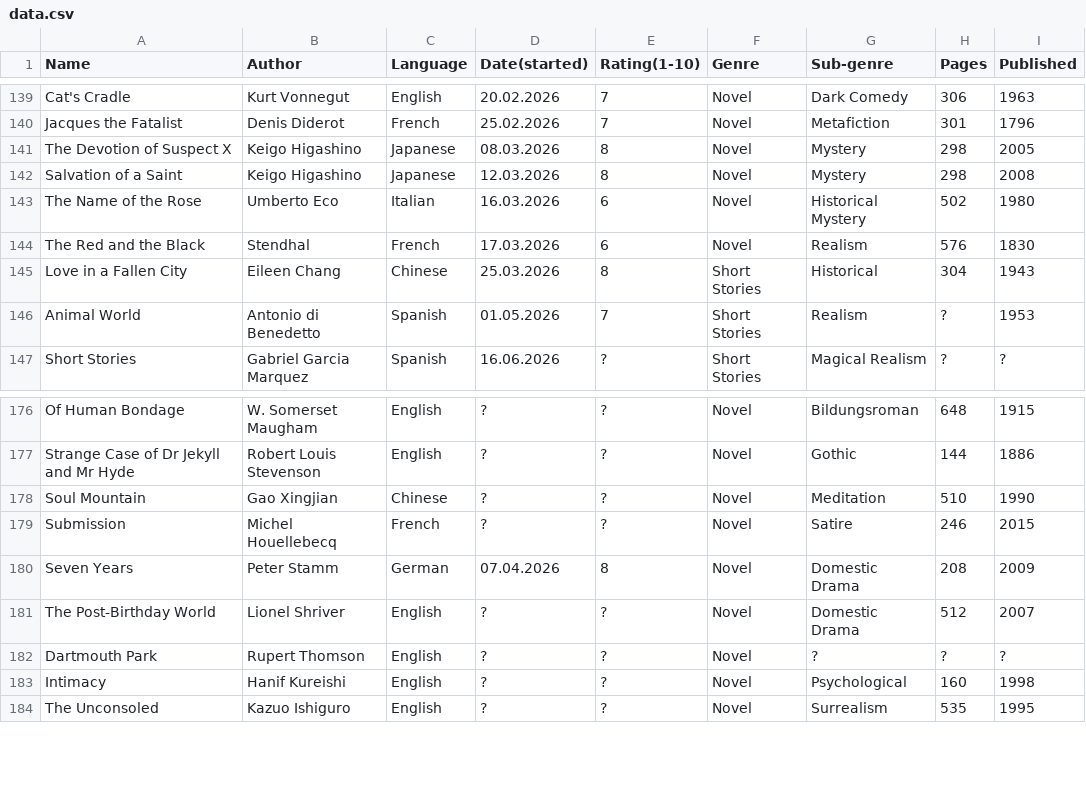
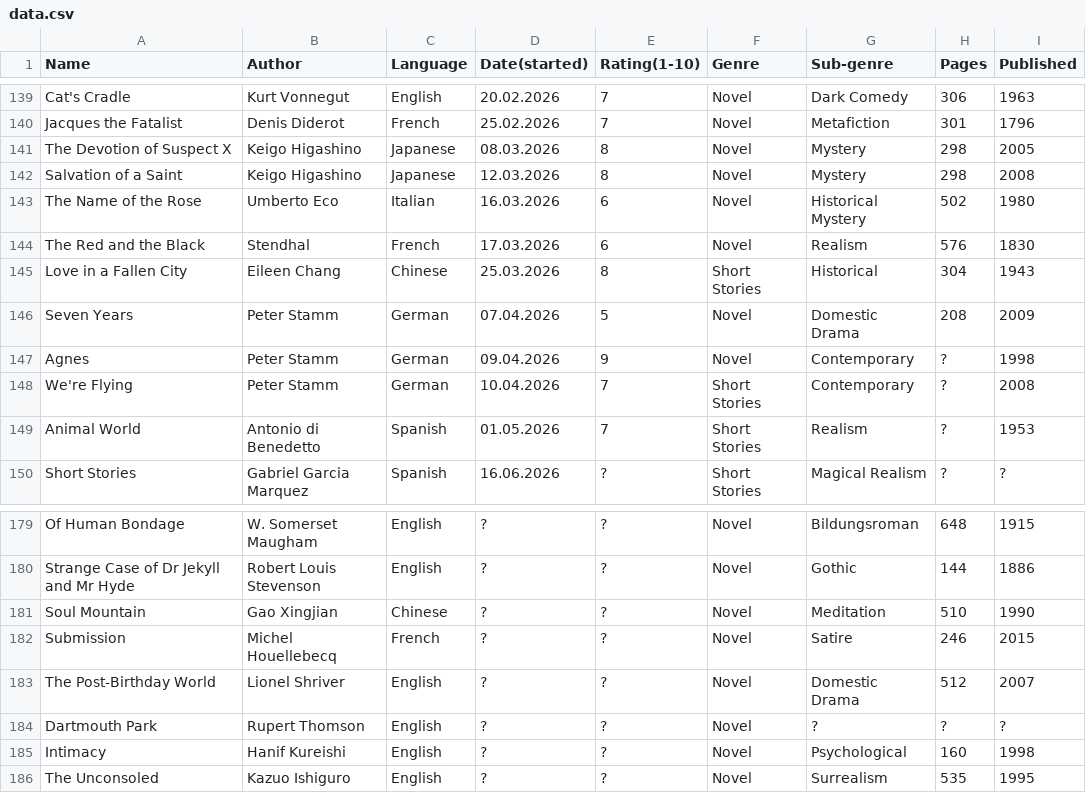
Before and after one commit to daastanha/daastanha.github.io, a CSV file: data.csv, drawn as a sheet; only a part is shown, gaps mark what is left out.

```diff
--- a/data.csv
+++ b/data.csv
@@ -145,2 +145,5 @@ The Red and the Black,Stendhal,French,17.03.2026,6,Novel,Realism,576,1830
 Love in a Fallen City,Eileen Chang,Chinese,25.03.2026,8,Short Stories,Historical,304,1943
+Seven Years,Peter Stamm,German,07.04.2026,5,Novel,Domestic Drama,208,2009
+Agnes,Peter Stamm,German,09.04.2026,9,Novel,Contemporary,?,1998
+We're Flying,Peter Stamm,German,10.04.2026,7,Short Stories,Contemporary,?,2008
 Animal World,Antonio di Benedetto,Spanish,01.05.2026,7,Short Stories,Realism,?,1953
@@ -179,3 +182,2 @@ Soul Mountain,Gao Xingjian,Chinese,?,?,Novel,Meditation,510,1990
 Submission,Michel Houellebecq,French,?,?,Novel,Satire,246,2015
-Seven Years,Peter Stamm,German,07.04.2026,8,Novel,Domestic Drama,208,2009
 The Post-Birthday World,Lionel Shriver,English,?,?,Novel,Domestic Drama,512,2007
```
